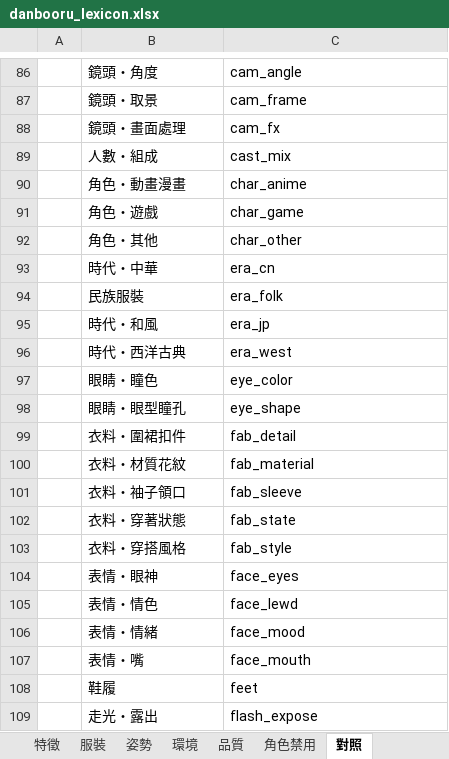
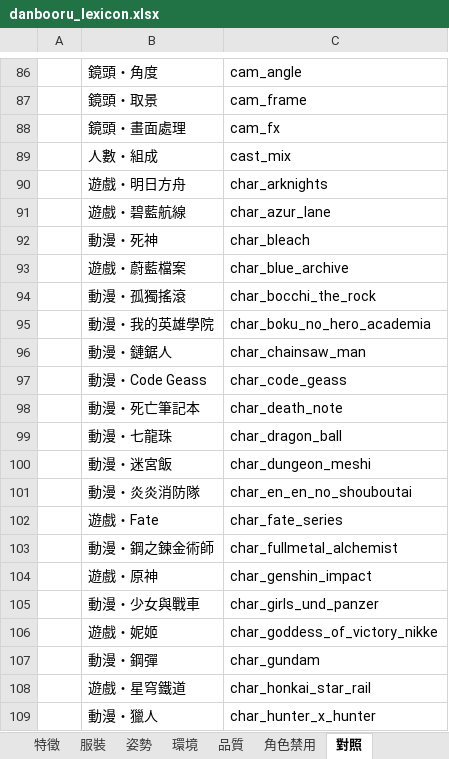
Before and after one commit to bosen12/danbooru_tag_random, an Excel workbook: danbooru_lexicon.xlsx, sheet 對照, drawn as a sheet; only a part is shown, gaps mark what is left out; the shorter side is filled out with more unchanged rows; values as stored, in another font and other column widths than the file's, no borders; removed rows and columns are numbered as before the commit, all else as after; the diff covers the shown part only; the diff names each change by its address in the sheet, - before the commit and + after, or states it on an @@ line.

```diff
--- a/danbooru_lexicon.xlsx (sheet 對照)
+++ b/danbooru_lexicon.xlsx (sheet 對照)
-row 90:  | 角色・動畫漫畫 | char_anime
-row 91:  | 角色・遊戲 | char_game
-row 92:  | 角色・其他 | char_other
+row 90:  | 遊戲・明日方舟 | char_arknights
+row 91:  | 遊戲・碧藍航線 | char_azur_lane
+row 92:  | 動漫・死神 | char_bleach
+row 93:  | 遊戲・蔚藍檔案 | char_blue_archive
+row 94:  | 動漫・孤獨搖滾 | char_bocchi_the_rock
+row 95:  | 動漫・我的英雄學院 | char_boku_no_hero_academia
+row 96:  | 動漫・鏈鋸人 | char_chainsaw_man
+row 97:  | 動漫・Code Geass | char_code_geass
+row 98:  | 動漫・死亡筆記本 | char_death_note
+row 99:  | 動漫・七龍珠 | char_dragon_ball
+row 100:  | 動漫・迷宮飯 | char_dungeon_meshi
+row 101:  | 動漫・炎炎消防隊 | char_en_en_no_shouboutai
+row 102:  | 遊戲・Fate | char_fate_series
+row 103:  | 動漫・鋼之鍊金術師 | char_fullmetal_alchemist
+row 104:  | 遊戲・原神 | char_genshin_impact
+row 105:  | 動漫・少女與戰車 | char_girls_und_panzer
+row 106:  | 遊戲・妮姬 | char_goddess_of_victory_nikke
+row 107:  | 動漫・鋼彈 | char_gundam
+row 108:  | 遊戲・星穹鐵道 | char_honkai_star_rail
+row 109:  | 動漫・獵人 | char_hunter_x_hunter
```
Also changed, not shown: 38 added rows elsewhere in this sheet, sheet 角色, sheet 全部, 12 other files.
